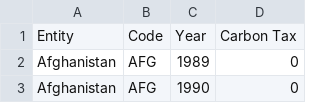
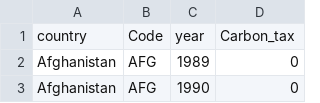
Before and after one commit to Chrissivert/Interactive-CO2-Data-Visualization-Dashboard, a CSV file: data/emissions-weighted-carbon-price.csv, drawn as a sheet; only a part is shown; removed rows and columns are numbered as before the commit, all else as after; the diff names each change by its address in the sheet, - before the commit and + after, or states it on an @@ line.

Commit message:
added carbon_tax variable

```diff
--- a/data/emissions-weighted-carbon-price.csv
+++ b/data/emissions-weighted-carbon-price.csv
-row 1: Entity | Code | Year | Carbon Tax
+row 1: country | Code | year | Carbon_tax
```
Also changed, not shown: 2 other files.
